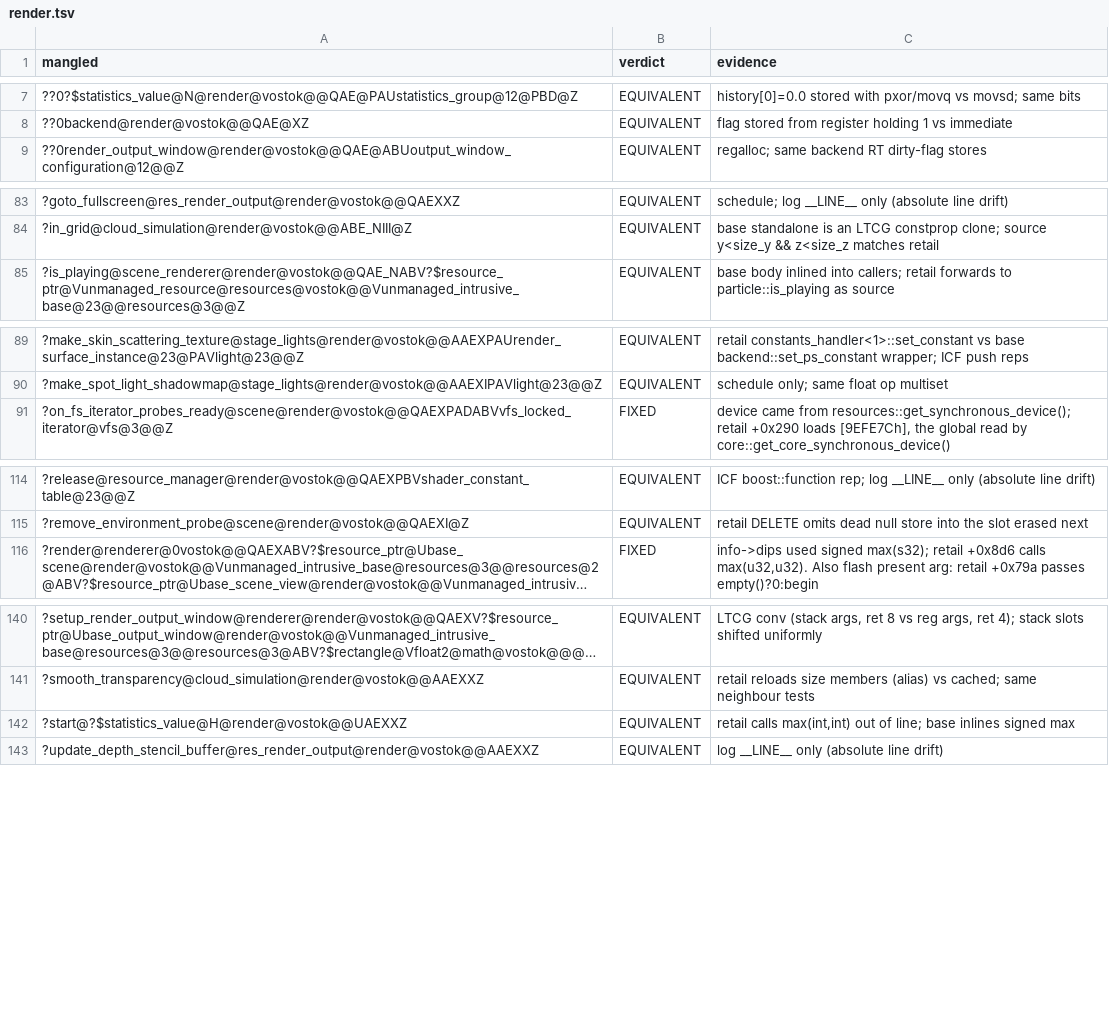
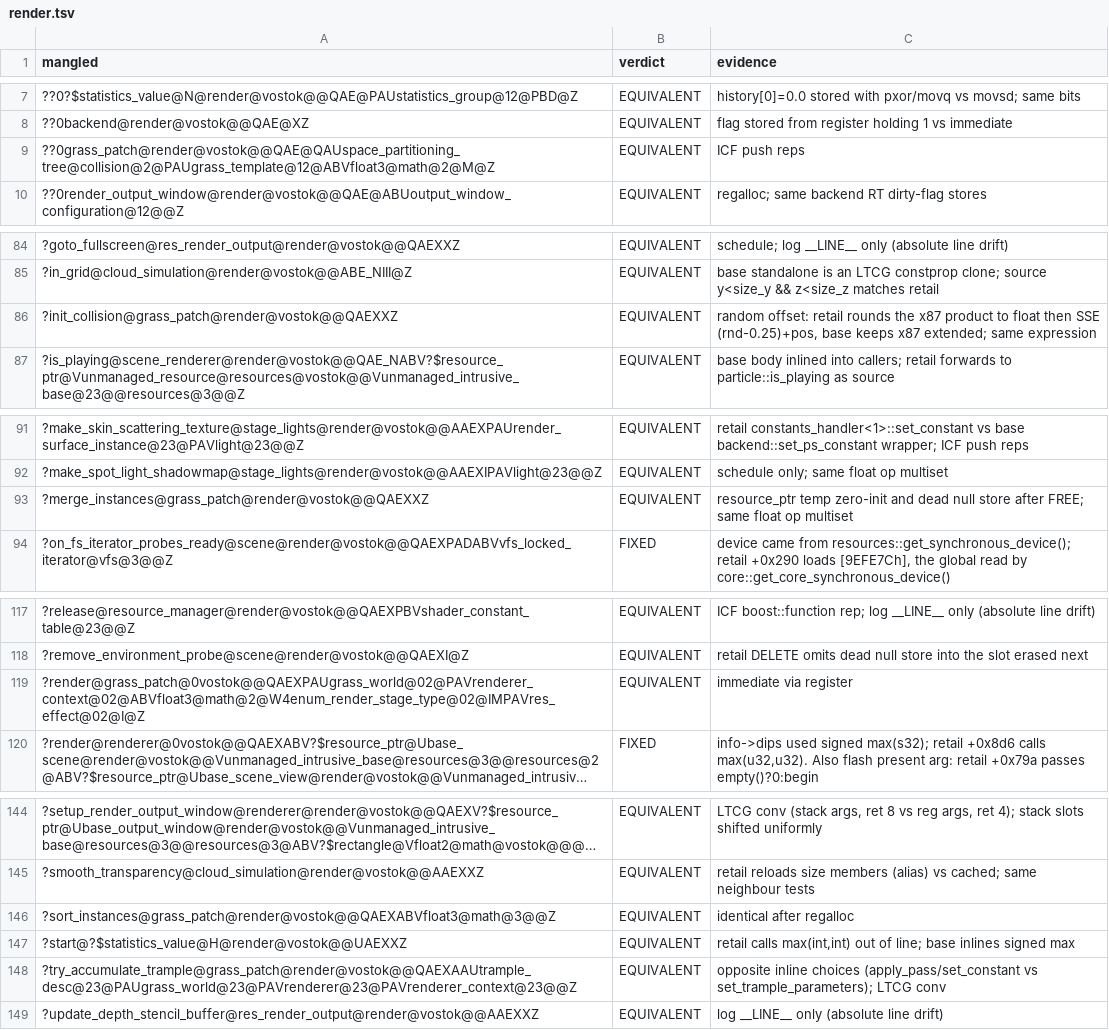
Before and after one commit to srp-survarium/vostok, a TSV file: docs/binary_matching/behavior_audit/render.tsv, drawn as a sheet; only a part is shown, gaps mark what is left out; long unchanged cells end in …; the diff names each change by its address in the sheet, - before the commit and + after, or states it on an @@ line.

```diff
--- a/docs/binary_matching/behavior_audit/render.tsv
+++ b/docs/binary_matching/behavior_audit/render.tsv
+row 9: ??0grass_patch@render@vostok@@QAE@QAUspace_partitioning_tree@collision@2@PAUgrass_template@12@ABVfloat3@math@2@M@Z | EQUIVALENT | ICF push reps
+row 86: ?init_collision@grass_patch@render@vostok@@QAEXXZ | EQUIVALENT | random offset: retail rounds the x87 product to float then SSE (rnd-0.25)+pos, base keeps x87 extended; same expression
+row 93: ?merge_instances@grass_patch@render@vostok@@QAEXXZ | EQUIVALENT | resource_ptr temp zero-init and dead null store after FREE; same float op multiset
+row 119: ?render@grass_patch@0vostok@@QAEXPAUgrass_world@02@PAVrenderer_context@02@ABVfloat3@math@2@W4enum_render_stage_type@02@IMPAVres_effect@02@I@Z | EQUIVALENT | immediate via register
+row 146: ?sort_instances@grass_patch@render@vostok@@QAEXABVfloat3@math@3@@Z | EQUIVALENT | identical after regalloc
+row 148: ?try_accumulate_trample@grass_patch@render@vostok@@QAEXAAUtrample_desc@23@PAUgrass_world@23@PAVrenderer@23@PAVrenderer_context@23@@Z | EQUIVALENT | opposite inline choices (apply_pass/set_constant vs set_trample_parameters); LTCG conv
```
